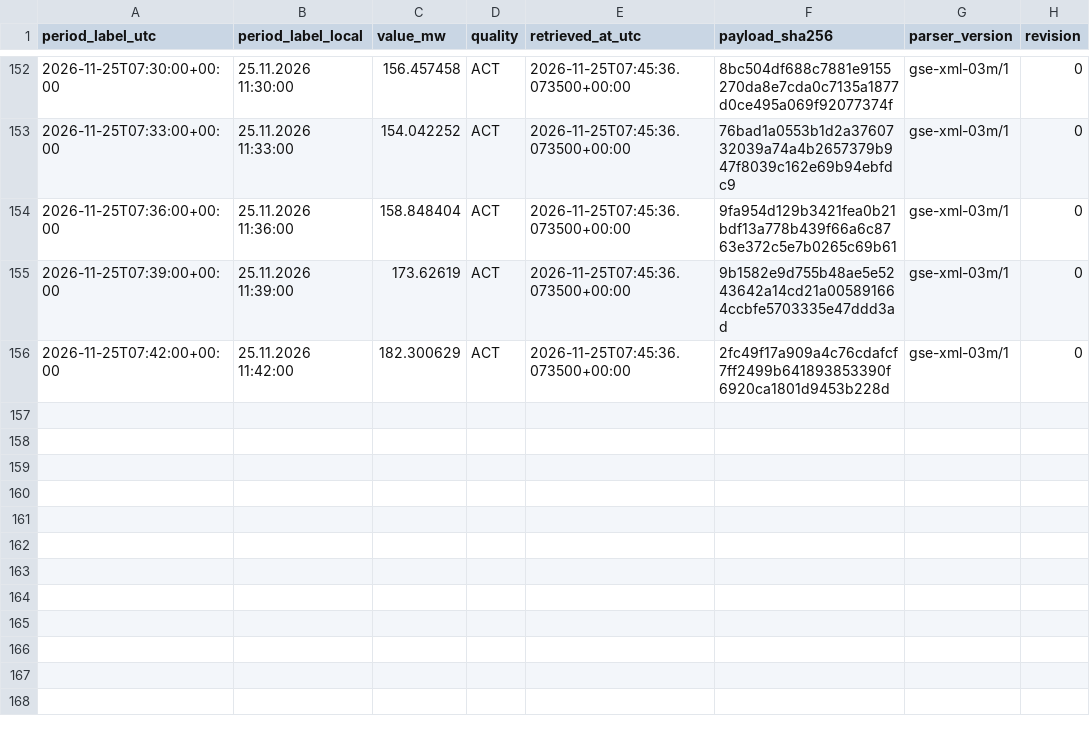
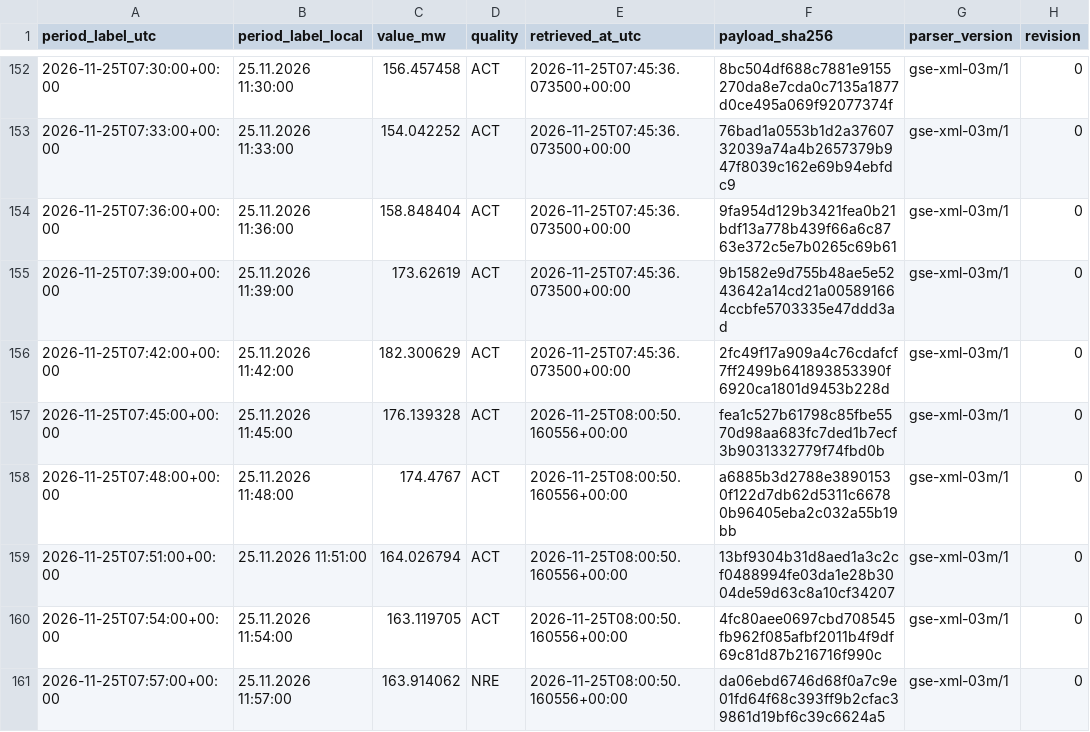
Before and after one commit to GiorgiKhorbaladze/Georgia-WindCast, a CSV file: gse/2026/11/2026-11-25.csv, drawn as a sheet; only a part is shown, gaps mark what is left out.

```diff
--- a/gse/2026/11/2026-11-25.csv
+++ b/gse/2026/11/2026-11-25.csv
@@ -156 +156,6 @@ period_label_utc,period_label_local,value_mw,quality,retrieved_at_utc,payload_sh
 2026-11-25T07:42:00+00:00,25.11.2026 11:42:00,182.300629,ACT,2026-11-25T07:45:36.073500+00:00,2fc49f17a909a4c76cdafcf7ff2499b641893853390f6920ca1801d9453b228d,gse-xml-03m/1,0
+2026-11-25T07:45:00+00:00,25.11.2026 11:45:00,176.139328,ACT,2026-11-25T08:00:50.160556+00:00,fea1c527b61798c85fbe5570d98aa683fc7ded1b7ecf3b9031332779f74fbd0b,gse-xml-03m/1,0
+2026-11-25T07:48:00+00:00,25.11.2026 11:48:00,174.4767,ACT,2026-11-25T08:00:50.160556+00:00,a6885b3d2788e38901530f122d7db62d5311c66780b96405eba2c032a55b19bb,gse-xml-03m/1,0
+2026-11-25T07:51:00+00:00,25.11.2026 11:51:00,164.026794,ACT,2026-11-25T08:00:50.160556+00:00,13bf9304b31d8aed1a3c2cf0488994fe03da1e28b3004de59d63c8a10cf34207,gse-xml-03m/1,0
+2026-11-25T07:54:00+00:00,25.11.2026 11:54:00,163.119705,ACT,2026-11-25T08:00:50.160556+00:00,4fc80aee0697cbd708545fb962f085afbf2011b4f9df69c81d87b216716f990c,gse-xml-03m/1,0
+2026-11-25T07:57:00+00:00,25.11.2026 11:57:00,163.914062,NRE,2026-11-25T08:00:50.160556+00:00,da06ebd6746d68f0a7c9e01fd64f68c393ff9b2cfac39861d19bf6c39c6624a5,gse-xml-03m/1,0
```
Also changed, not shown: balance/2026/11/2026-11-25.csv, 2 other files.
